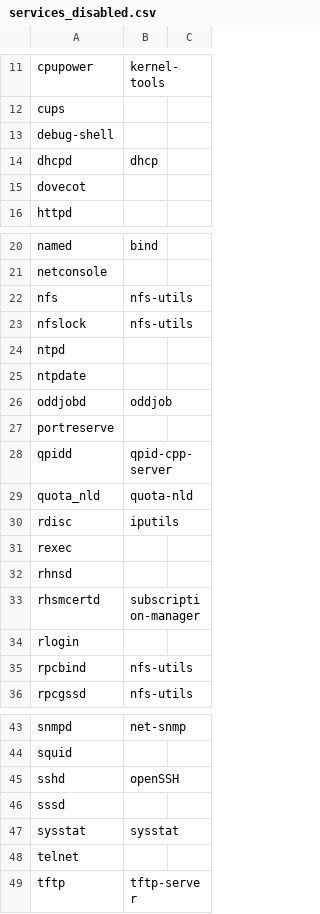
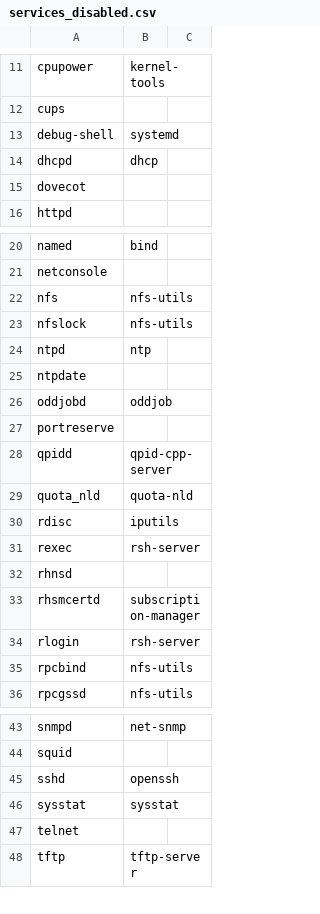
Before and after one commit to svet-se/content, a CSV file: sle12/templates/csv/services_disabled.csv, drawn as a sheet; only a part is shown, gaps mark what is left out.

```diff
--- a/sle12/templates/csv/services_disabled.csv
+++ b/sle12/templates/csv/services_disabled.csv
@@ -12,3 +12,3 @@ cpupower,kernel-tools,
 cups,,
-debug-shell,,
+debug-shell,systemd,
 dhcpd,dhcp,
@@ -23,3 +23,3 @@ nfs,nfs-utils,
 nfslock,nfs-utils,
-ntpd,,
+ntpd,ntp,
 ntpdate,,
@@ -30,6 +30,6 @@ quota_nld,quota-nld,
 rdisc,iputils,
-rexec,,
+rexec,rsh-server,
 rhnsd,,
 rhsmcertd,subscription-manager,
-rlogin,,
+rlogin,rsh-server,
 rpcbind,nfs-utils,
@@ -44,4 +44,3 @@ snmpd,net-snmp,
 squid,,
-sshd,openSSH,
-sssd,,
+sshd,openssh,
 sysstat,sysstat,
```
Also changed, not shown: rhel6/templates/csv/sysctl_values.csv, rhel7/templates/csv/services_disabled.csv, 35 other files.
